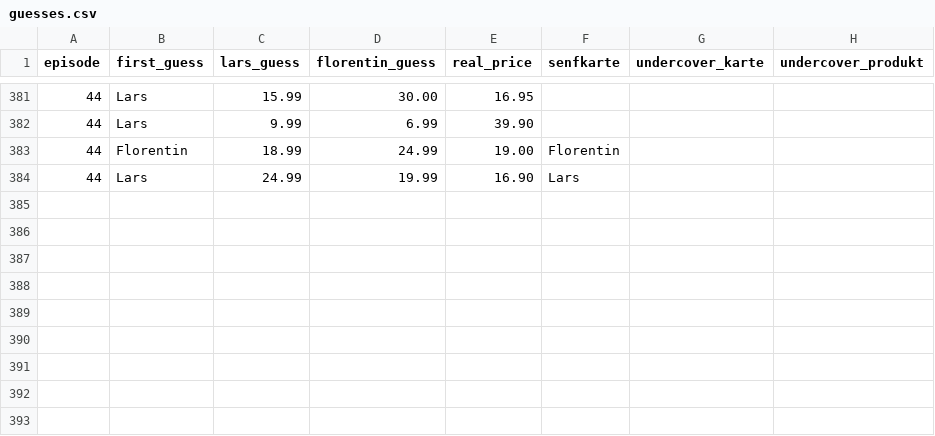
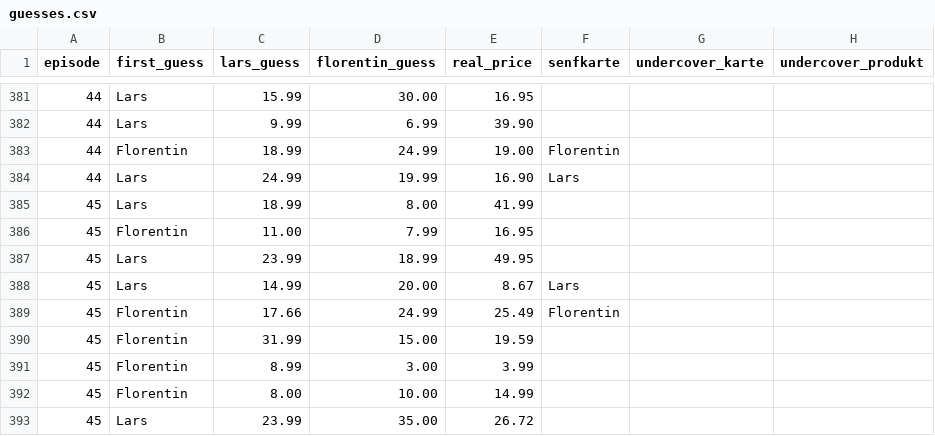
Before and after one commit to marph91/rbtv-pfiffige-ziffern-stats, a CSV file: data/guesses.csv, drawn as a sheet; only a part is shown, gaps mark what is left out.

Commit message:
add episode 45

```diff
--- a/data/guesses.csv
+++ b/data/guesses.csv
@@ -384 +384,10 @@ episode,first_guess,lars_guess,florentin_guess,real_price,senfkarte,undercover_k
 44,Lars,24.99,19.99,16.90,Lars,,
+45,Lars,18.99,8.00,41.99,,,
+45,Florentin,11.00,7.99,16.95,,,
+45,Lars,23.99,18.99,49.95,,,
+45,Lars,14.99,20.00,8.67,Lars,,
+45,Florentin,17.66,24.99,25.49,Florentin,,
+45,Florentin,31.99,15.00,19.59,,,
+45,Florentin,8.99,3.00,3.99,,,
+45,Florentin,8.00,10.00,14.99,,,
+45,Lars,23.99,35.00,26.72,,,
```
Also changed, not shown: data/episodes.csv.
